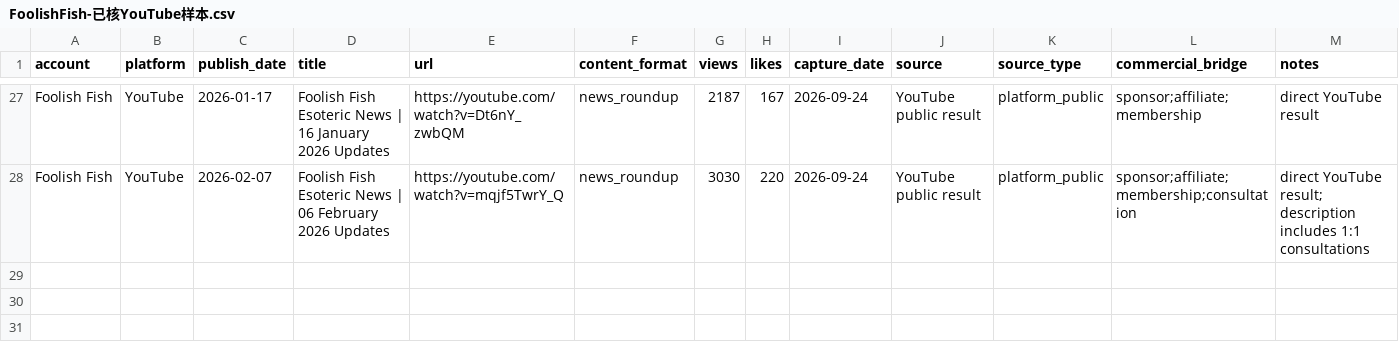
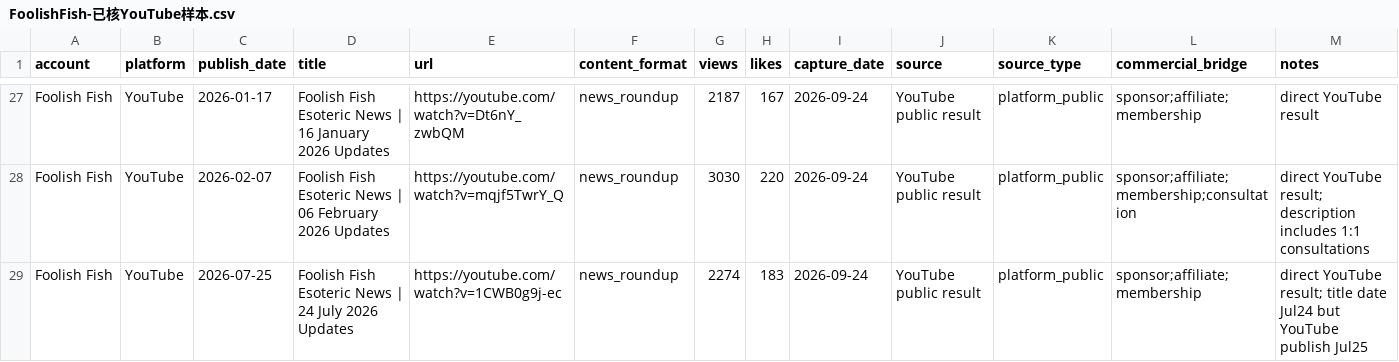
Before and after one commit to suxiaoyuan443-boop/suen-system, a CSV file: 08-动态运行/对标数据/FoolishFish-已核YouTube样本.csv, drawn as a sheet; only a part is shown, gaps mark what is left out.

Commit message:
benchmark data: add Jul25 Foolish Fish News sample

```diff
--- a/08-动态运行/对标数据/FoolishFish-已核YouTube样本.csv
+++ b/08-动态运行/对标数据/FoolishFish-已核YouTube样本.csv
@@ -28 +28,2 @@ Foolish Fish,YouTube,2026-01-17,Foolish Fish Esoteric News | 16 January 2026 Upd
 Foolish Fish,YouTube,2026-02-07,Foolish Fish Esoteric News | 06 February 2026 Updates,https://youtube.com/watch?v=mqjf5TwrY_Q,news_roundup,3030,220,2026-09-24,YouTube public result,platform_public,sponsor;affiliate;membership;consultation,direct YouTube result; description includes 1:1 consultations
+Foolish Fish,YouTube,2026-07-25,Foolish Fish Esoteric News | 24 July 2026 Updates,https://youtube.com/watch?v=1CWB0g9j-ec,news_roundup,2274,183,2026-09-24,YouTube public result,platform_public,sponsor;affiliate;membership,direct YouTube result; title date Jul24 but YouTube publish Jul25
```
